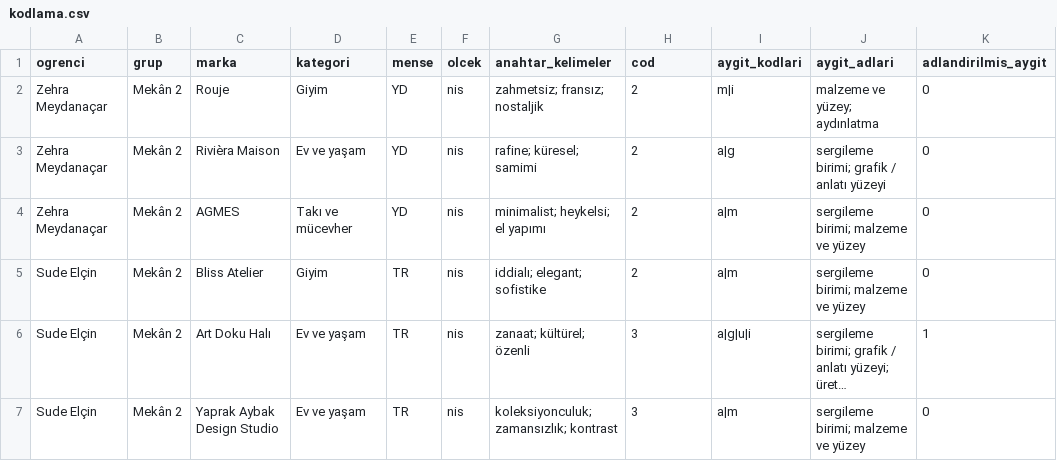
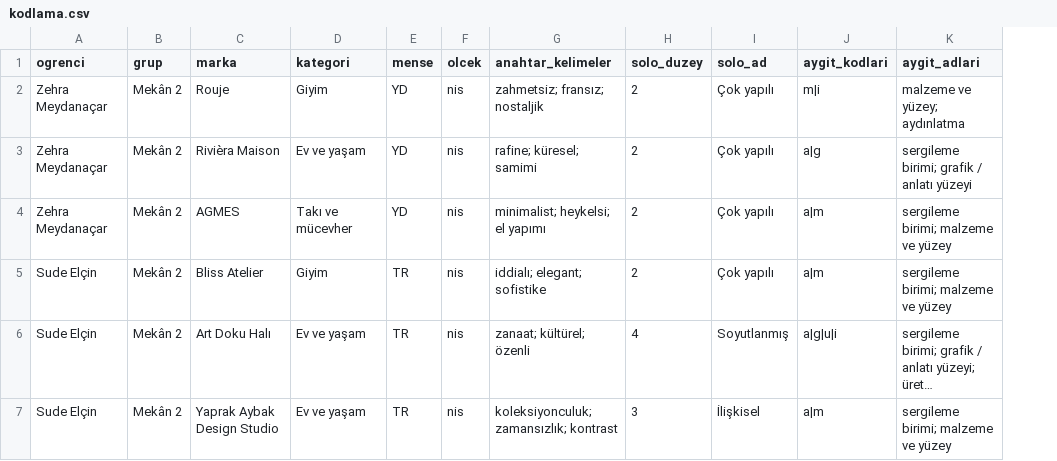
Before and after one commit to bunal91/studyodersi, a CSV file: makale/veri/kodlama.csv, drawn as a sheet; only a part is shown; long unchanged cells end in …; removed rows and columns are numbered as before the commit, all else as after; the diff covers the shown part only; the diff names each change by its address in the sheet, - before the commit and + after, or states it on an @@ line.

```diff
--- a/makale/veri/kodlama.csv
+++ b/makale/veri/kodlama.csv
+column I (solo_ad), rows 2-7: Çok yapılı | Çok yapılı | Çok yapılı | Çok yapılı | Soyutlanmış | İlişkisel
-column K (adlandirilmis_aygit), rows 2-7: 0 | 0 | 0 | 0 | 1 | 0
-H1: cod
+H1: solo_duzey
-H6 (solo_duzey): 3
+H6 (solo_duzey): 4
```
Also changed, not shown: 38 edited cells elsewhere in this file, 21 other files.
